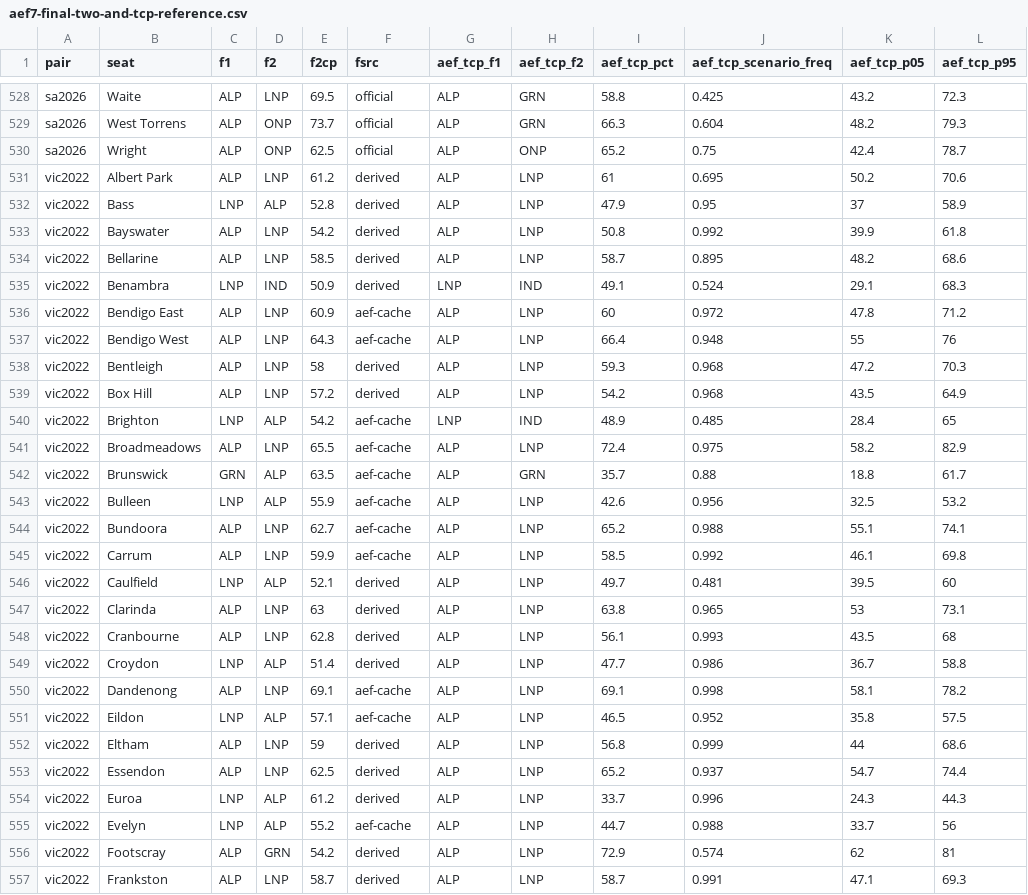
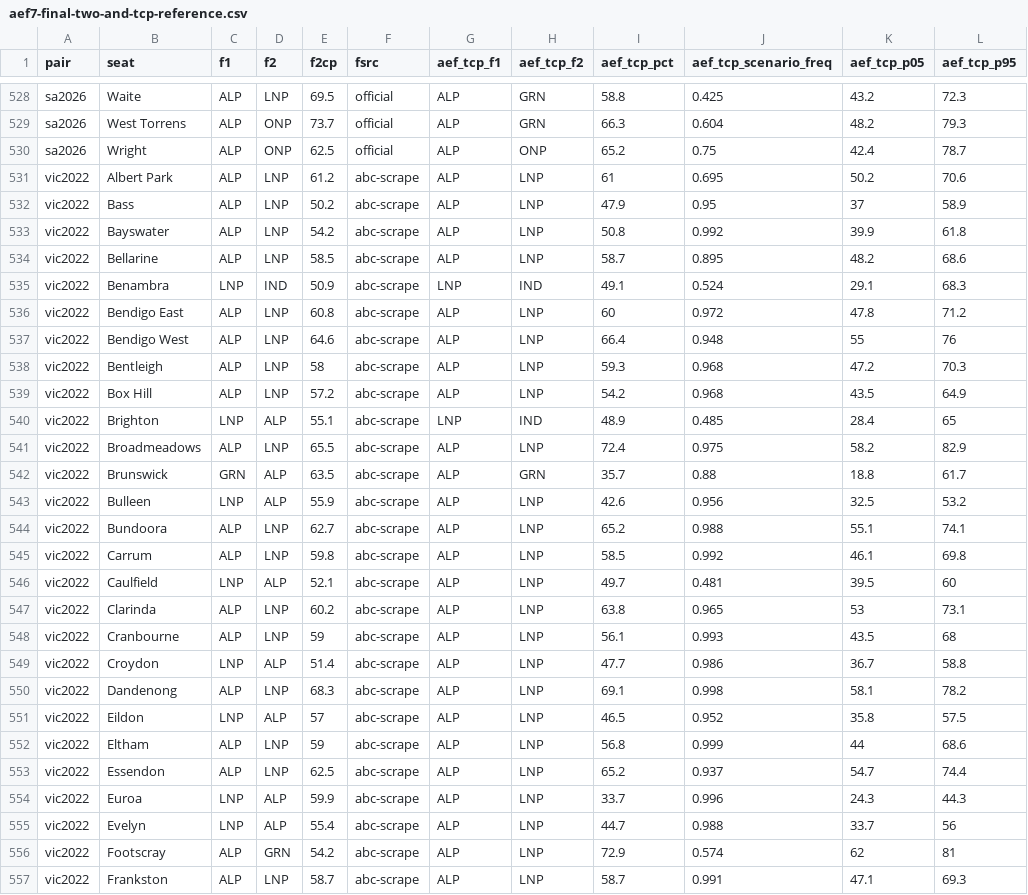
Before and after one commit to peteowen1/auspol, a CSV file: output/aef7-final-two-and-tcp-reference.csv, drawn as a sheet; only a part is shown, gaps mark what is left out; the diff covers the shown part only.

```diff
--- a/output/aef7-final-two-and-tcp-reference.csv
+++ b/output/aef7-final-two-and-tcp-reference.csv
@@ -530,28 +530,28 @@ sa2026,West Torrens,ALP,ONP,73.7,official,ALP,GRN,66.3,0.604,48.2,79.3
 sa2026,Wright,ALP,ONP,62.5,official,ALP,ONP,65.2,0.75,42.4,78.7
-vic2022,Albert Park,ALP,LNP,61.2,derived,ALP,LNP,61,0.695,50.2,70.6
-vic2022,Bass,LNP,ALP,52.8,derived,ALP,LNP,47.9,0.95,37,58.9
-vic2022,Bayswater,ALP,LNP,54.2,derived,ALP,LNP,50.8,0.992,39.9,61.8
-vic2022,Bellarine,ALP,LNP,58.5,derived,ALP,LNP,58.7,0.895,48.2,68.6
-vic2022,Benambra,LNP,IND,50.9,derived,LNP,IND,49.1,0.524,29.1,68.3
-vic2022,Bendigo East,ALP,LNP,60.9,aef-cache,ALP,LNP,60,0.972,47.8,71.2
-vic2022,Bendigo West,ALP,LNP,64.3,aef-cache,ALP,LNP,66.4,0.948,55,76
-vic2022,Bentleigh,ALP,LNP,58,derived,ALP,LNP,59.3,0.968,47.2,70.3
-vic2022,Box Hill,ALP,LNP,57.2,derived,ALP,LNP,54.2,0.968,43.5,64.9
-vic2022,Brighton,LNP,ALP,54.2,aef-cache,LNP,IND,48.9,0.485,28.4,65
-vic2022,Broadmeadows,ALP,LNP,65.5,aef-cache,ALP,LNP,72.4,0.975,58.2,82.9
-vic2022,Brunswick,GRN,ALP,63.5,aef-cache,ALP,GRN,35.7,0.88,18.8,61.7
-vic2022,Bulleen,LNP,ALP,55.9,aef-cache,ALP,LNP,42.6,0.956,32.5,53.2
-vic2022,Bundoora,ALP,LNP,62.7,aef-cache,ALP,LNP,65.2,0.988,55.1,74.1
-vic2022,Carrum,ALP,LNP,59.9,aef-cache,ALP,LNP,58.5,0.992,46.1,69.8
-vic2022,Caulfield,LNP,ALP,52.1,derived,ALP,LNP,49.7,0.481,39.5,60
-vic2022,Clarinda,ALP,LNP,63,derived,ALP,LNP,63.8,0.965,53,73.1
-vic2022,Cranbourne,ALP,LNP,62.8,derived,ALP,LNP,56.1,0.993,43.5,68
-vic2022,Croydon,LNP,ALP,51.4,derived,ALP,LNP,47.7,0.986,36.7,58.8
-vic2022,Dandenong,ALP,LNP,69.1,aef-cache,ALP,LNP,69.1,0.998,58.1,78.2
-vic2022,Eildon,LNP,ALP,57.1,aef-cache,ALP,LNP,46.5,0.952,35.8,57.5
-vic2022,Eltham,ALP,LNP,59,derived,ALP,LNP,56.8,0.999,44,68.6
-vic2022,Essendon,ALP,LNP,62.5,derived,ALP,LNP,65.2,0.937,54.7,74.4
-vic2022,Euroa,LNP,ALP,61.2,derived,ALP,LNP,33.7,0.996,24.3,44.3
-vic2022,Evelyn,LNP,ALP,55.2,aef-cache,ALP,LNP,44.7,0.988,33.7,56
-vic2022,Footscray,ALP,GRN,54.2,derived,ALP,LNP,72.9,0.574,62,81
-vic2022,Frankston,ALP,LNP,58.7,derived,ALP,LNP,58.7,0.991,47.1,69.3
+vic2022,Albert Park,ALP,LNP,61.2,abc-scrape,ALP,LNP,61,0.695,50.2,70.6
+vic2022,Bass,ALP,LNP,50.2,abc-scrape,ALP,LNP,47.9,0.95,37,58.9
+vic2022,Bayswater,ALP,LNP,54.2,abc-scrape,ALP,LNP,50.8,0.992,39.9,61.8
+vic2022,Bellarine,ALP,LNP,58.5,abc-scrape,ALP,LNP,58.7,0.895,48.2,68.6
+vic2022,Benambra,LNP,IND,50.9,abc-scrape,LNP,IND,49.1,0.524,29.1,68.3
+vic2022,Bendigo East,ALP,LNP,60.8,abc-scrape,ALP,LNP,60,0.972,47.8,71.2
+vic2022,Bendigo West,ALP,LNP,64.6,abc-scrape,ALP,LNP,66.4,0.948,55,76
+vic2022,Bentleigh,ALP,LNP,58,abc-scrape,ALP,LNP,59.3,0.968,47.2,70.3
+vic2022,Box Hill,ALP,LNP,57.2,abc-scrape,ALP,LNP,54.2,0.968,43.5,64.9
+vic2022,Brighton,LNP,ALP,55.1,abc-scrape,LNP,IND,48.9,0.485,28.4,65
+vic2022,Broadmeadows,ALP,LNP,65.5,abc-scrape,ALP,LNP,72.4,0.975,58.2,82.9
+vic2022,Brunswick,GRN,ALP,63.5,abc-scrape,ALP,GRN,35.7,0.88,18.8,61.7
+vic2022,Bulleen,LNP,ALP,55.9,abc-scrape,ALP,LNP,42.6,0.956,32.5,53.2
+vic2022,Bundoora,ALP,LNP,62.7,abc-scrape,ALP,LNP,65.2,0.988,55.1,74.1
+vic2022,Carrum,ALP,LNP,59.8,abc-scrape,ALP,LNP,58.5,0.992,46.1,69.8
+vic2022,Caulfield,LNP,ALP,52.1,abc-scrape,ALP,LNP,49.7,0.481,39.5,60
+vic2022,Clarinda,ALP,LNP,60.2,abc-scrape,ALP,LNP,63.8,0.965,53,73.1
+vic2022,Cranbourne,ALP,LNP,59,abc-scrape,ALP,LNP,56.1,0.993,43.5,68
+vic2022,Croydon,LNP,ALP,51.4,abc-scrape,ALP,LNP,47.7,0.986,36.7,58.8
+vic2022,Dandenong,ALP,LNP,68.3,abc-scrape,ALP,LNP,69.1,0.998,58.1,78.2
+vic2022,Eildon,LNP,ALP,57,abc-scrape,ALP,LNP,46.5,0.952,35.8,57.5
+vic2022,Eltham,ALP,LNP,59,abc-scrape,ALP,LNP,56.8,0.999,44,68.6
+vic2022,Essendon,ALP,LNP,62.5,abc-scrape,ALP,LNP,65.2,0.937,54.7,74.4
+vic2022,Euroa,LNP,ALP,59.9,abc-scrape,ALP,LNP,33.7,0.996,24.3,44.3
+vic2022,Evelyn,LNP,ALP,55.4,abc-scrape,ALP,LNP,44.7,0.988,33.7,56
+vic2022,Footscray,ALP,GRN,54.2,abc-scrape,ALP,LNP,72.9,0.574,62,81
+vic2022,Frankston,ALP,LNP,58.7,abc-scrape,ALP,LNP,58.7,0.991,47.1,69.3
```
Also changed, not shown: 75 edited cells elsewhere in this file, 2 other files.
